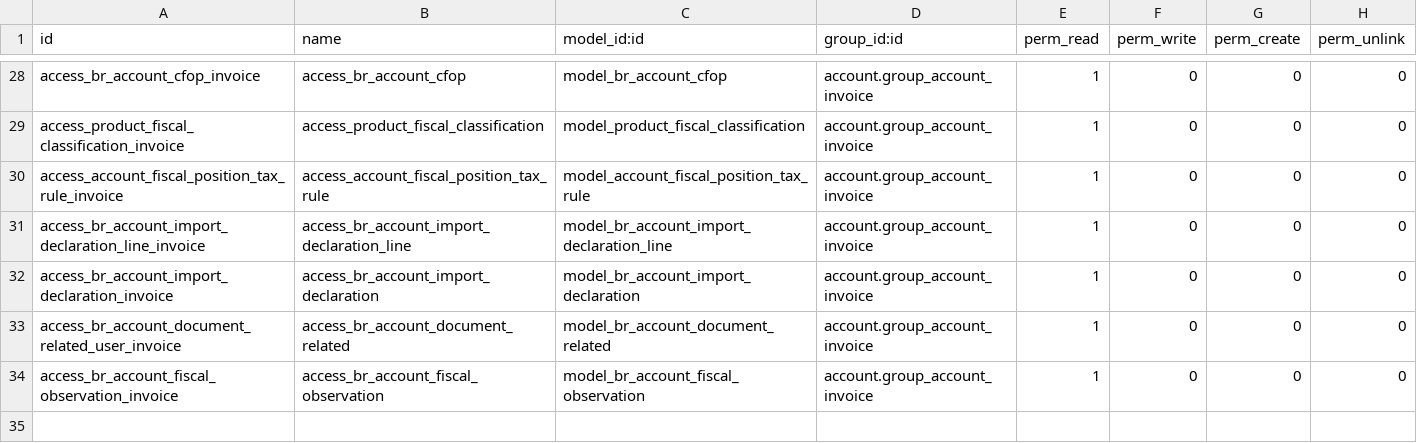
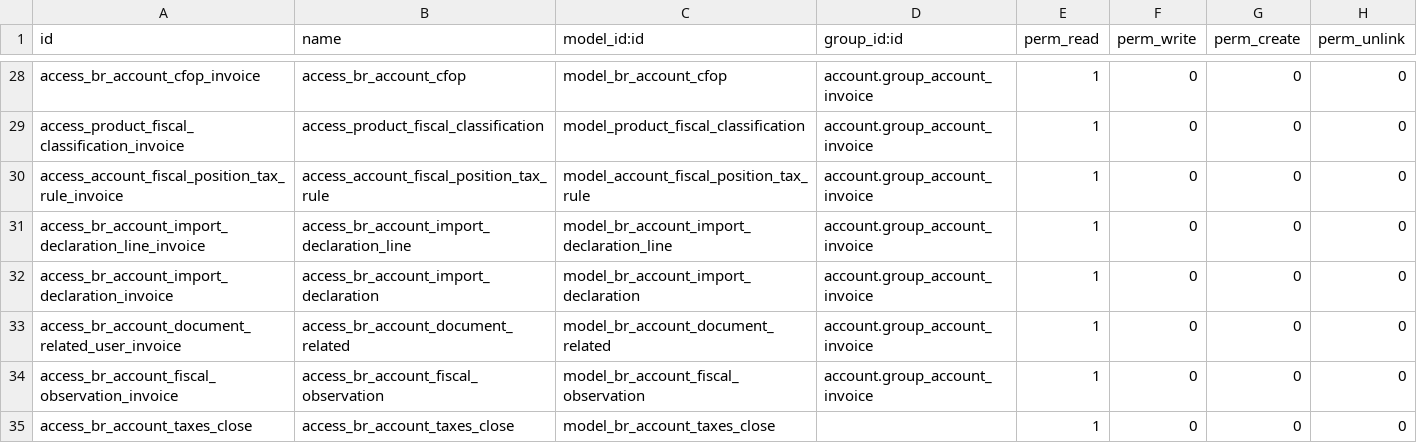
Before and after one commit to Trust-Code/odoo-brasil, a CSV file: br_account/security/ir.model.access.csv, drawn as a sheet; only a part is shown, gaps mark what is left out; the diff names each change by its address in the sheet, - before the commit and + after, or states it on an @@ line.

```diff
--- a/br_account/security/ir.model.access.csv
+++ b/br_account/security/ir.model.access.csv
+row 35: access_br_account_taxes_close | access_br_account_taxes_close | model_br_account_taxes_close |  | 1 | 0 | 0 | 0
```
Also changed, not shown: 3 other files.
